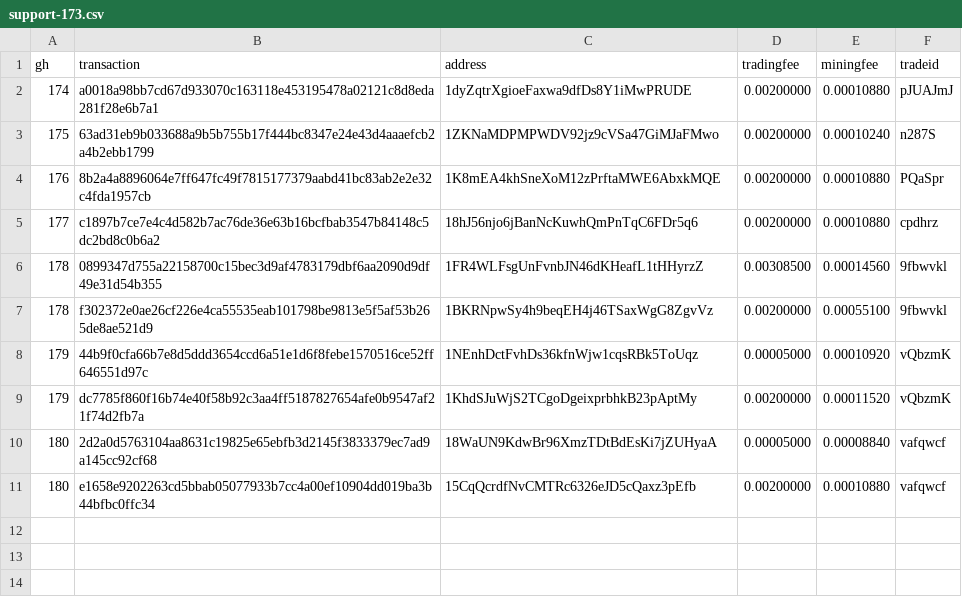
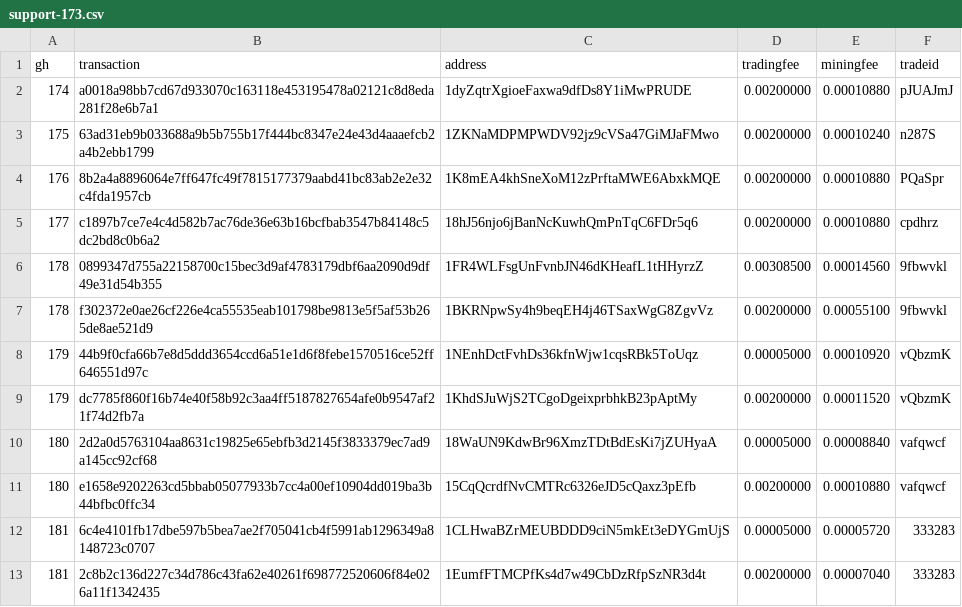
Before and after one commit to bisq-network/support, a CSV file: support-173.csv, drawn as a sheet.

Commit message:
Add txns for fee reimbursement #181

```diff
--- a/support-173.csv
+++ b/support-173.csv
@@ -11 +11,3 @@ gh,transaction,address,tradingfee,miningfee,tradeid
 180,e1658e9202263cd5bbab05077933b7cc4a00ef10904dd019ba3b44bfbc0ffc34,15CqQcrdfNvCMTRc6326eJD5cQaxz3pEfb,0.00200000,0.00010880,vafqwcf
+181,6c4e4101fb17dbe597b5bea7ae2f705041cb4f5991ab1296349a8148723c0707,1CLHwaBZrMEUBDDD9ciN5mkEt3eDYGmUjS,0.00005000,0.00005720,333283
+181,2c8b2c136d227c34d786c43fa62e40261f698772520606f84e026a11f1342435,1EumfFTMCPfKs4d7w49CbDzRfpSzNR3d4t,0.00200000,0.00007040,333283,
```
